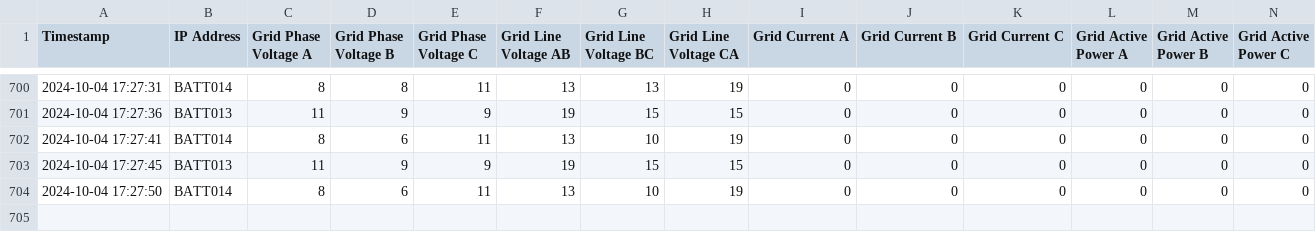
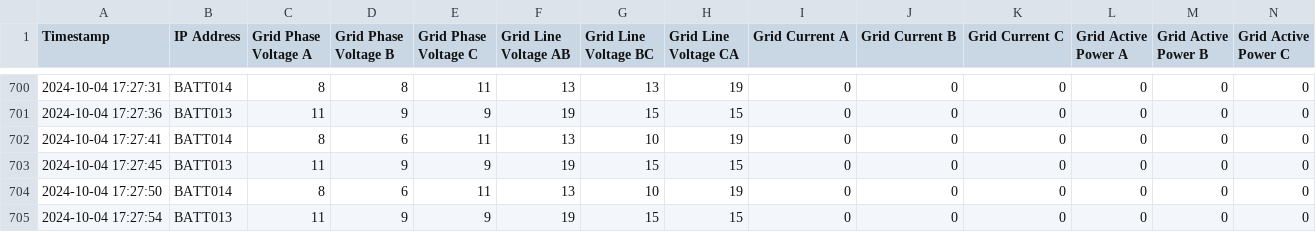
Before and after one commit to Blacksheep13-NJ/ModbusData, a CSV file: BATT014_modbus_data.csv, drawn as a sheet; only a part is shown, gaps mark what is left out; rows hold the shown columns only; the diff names each change by its address in the sheet, - before the commit and + after, or states it on an @@ line.

Commit message:
Add or update Modbus data CSV

```diff
--- a/BATT014_modbus_data.csv
+++ b/BATT014_modbus_data.csv
+row 705: 2024-10-04 17:27:54 | BATT013 | 11 | 9 | 9 | 19 | 15 | 15 | 0 | 0 | 0 | 0 | 0 | 0
```
